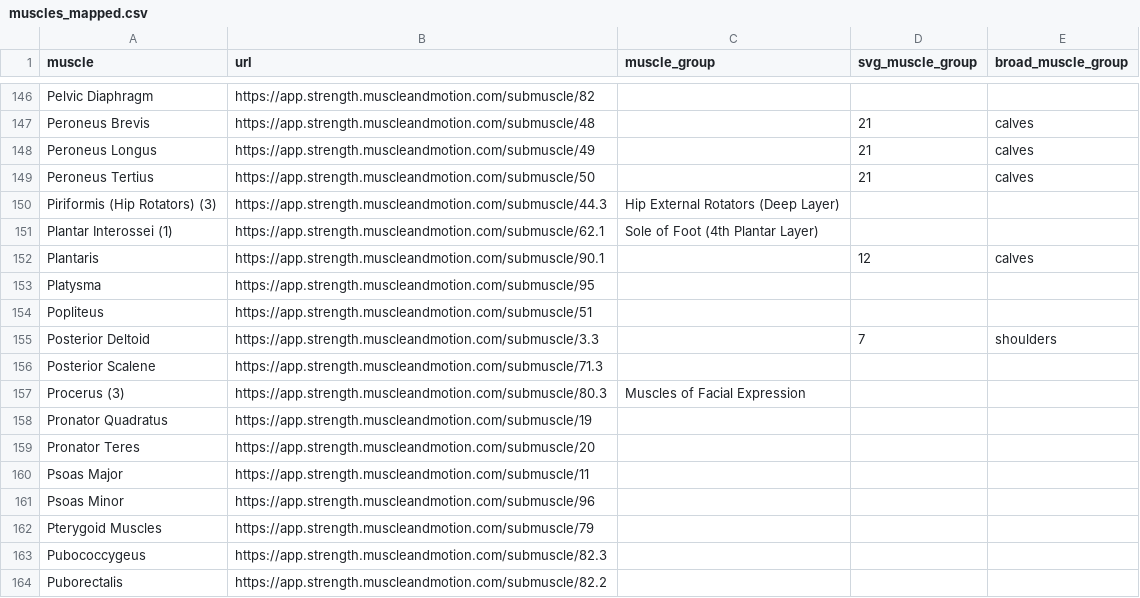
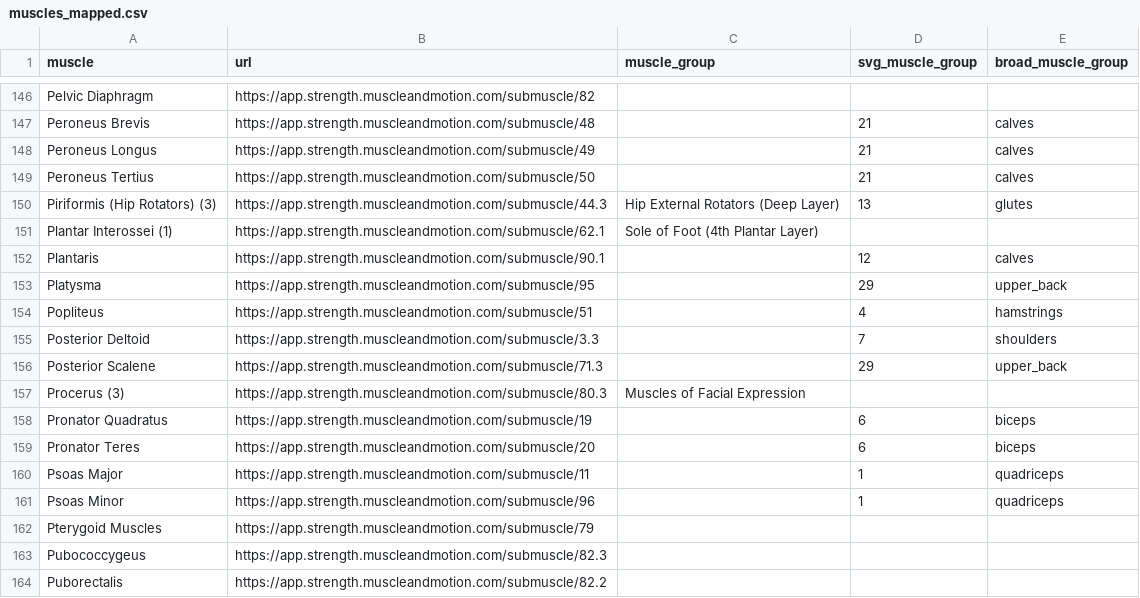
Before and after one commit to mugoosse/workout-utils, a CSV file: muscles_mapped.csv, drawn as a sheet; only a part is shown, gaps mark what is left out; the diff covers the shown part only.

Commit message:
Add more muscle mappings

```diff
--- a/muscles_mapped.csv
+++ b/muscles_mapped.csv
@@ -149,14 +149,14 @@ Peroneus Longus,https://app.strength.muscleandmotion.com/submuscle/49,,21,calves
 Peroneus Tertius,https://app.strength.muscleandmotion.com/submuscle/50,,21,calves
-Piriformis (Hip Rotators) (3),https://app.strength.muscleandmotion.com/submuscle/44.3,Hip External Rotators (Deep Layer),,
+Piriformis (Hip Rotators) (3),https://app.strength.muscleandmotion.com/submuscle/44.3,Hip External Rotators (Deep Layer),13,glutes
 Plantar Interossei (1),https://app.strength.muscleandmotion.com/submuscle/62.1,Sole of Foot (4th Plantar Layer),,
 Plantaris,https://app.strength.muscleandmotion.com/submuscle/90.1,,12,calves
-Platysma,https://app.strength.muscleandmotion.com/submuscle/95,,,
-Popliteus,https://app.strength.muscleandmotion.com/submuscle/51,,,
+Platysma,https://app.strength.muscleandmotion.com/submuscle/95,,29,upper_back
+Popliteus,https://app.strength.muscleandmotion.com/submuscle/51,,4,hamstrings
 Posterior Deltoid,https://app.strength.muscleandmotion.com/submuscle/3.3,,7,shoulders
-Posterior Scalene,https://app.strength.muscleandmotion.com/submuscle/71.3,,,
+Posterior Scalene,https://app.strength.muscleandmotion.com/submuscle/71.3,,29,upper_back
 Procerus (3),https://app.strength.muscleandmotion.com/submuscle/80.3,Muscles of Facial Expression,,
-Pronator Quadratus,https://app.strength.muscleandmotion.com/submuscle/19,,,
-Pronator Teres,https://app.strength.muscleandmotion.com/submuscle/20,,,
-Psoas Major,https://app.strength.muscleandmotion.com/submuscle/11,,,
-Psoas Minor,https://app.strength.muscleandmotion.com/submuscle/96,,,
+Pronator Quadratus,https://app.strength.muscleandmotion.com/submuscle/19,,6,biceps
+Pronator Teres,https://app.strength.muscleandmotion.com/submuscle/20,,6,biceps
+Psoas Major,https://app.strength.muscleandmotion.com/submuscle/11,,1,quadriceps
+Psoas Minor,https://app.strength.muscleandmotion.com/submuscle/96,,1,quadriceps
 Pterygoid Muscles,https://app.strength.muscleandmotion.com/submuscle/79,,,
```
Also changed, not shown: 144 edited cells elsewhere in this file.
